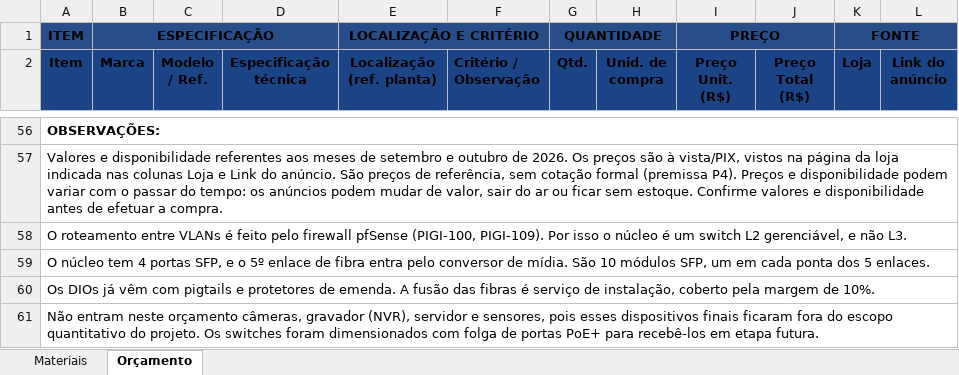
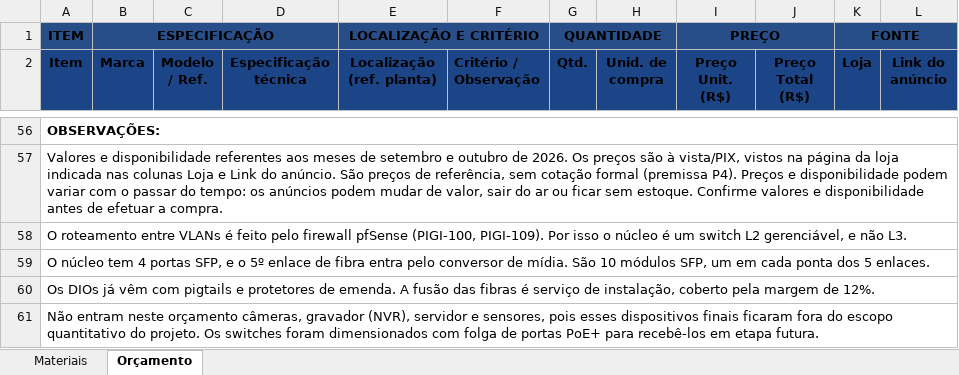
Before and after one commit to GabrielSchiavo/projeto-rede-fazenda, an Excel workbook: planilhas/PIGI-60 - Materiais e Orçamento.xlsx, sheet Orçamento, drawn as a sheet; only a part is shown, gaps mark what is left out; values as stored, in another font and other column widths than the file's, no borders; the diff names each change by its address in the sheet, - before the commit and + after, or states it on an @@ line.

```diff
--- a/planilhas/PIGI-60 - Materiais e Orçamento.xlsx (sheet Orçamento)
+++ b/planilhas/PIGI-60 - Materiais e Orçamento.xlsx (sheet Orçamento)
-A60 (Item): …margem de 10%.
+A60 (Item): …margem de 12%.
```
Also changed, not shown: 1 other file.
